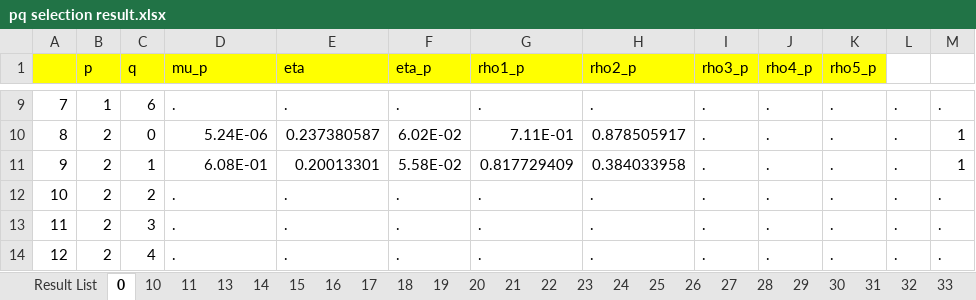
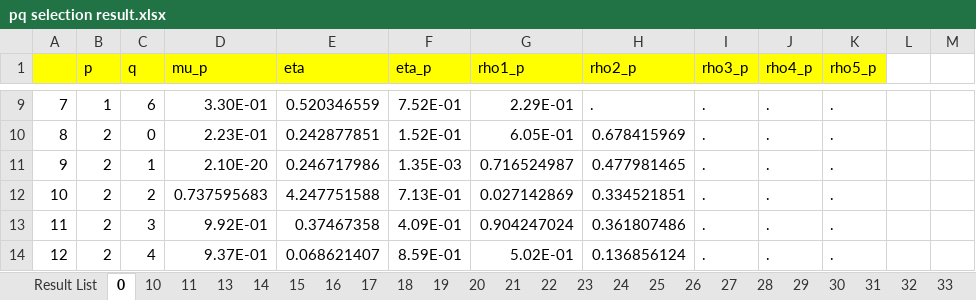
Before and after one commit to jayjeo/public, an Excel workbook: LaborShortage/pq selection result.xlsx, sheet 0, drawn as a sheet; only a part is shown, gaps mark what is left out; values as stored, in another font and other column widths than the file's, no borders; charts and pictures and conditional formats not drawn; the diff covers the shown part only; the diff names each change by its address in the sheet, - before the commit and + after, or states it on an @@ line.

```diff
--- a/LaborShortage/pq selection result.xlsx (sheet 0)
+++ b/LaborShortage/pq selection result.xlsx (sheet 0)
-D9 (mu_p): .
+D9 (mu_p): 3.30E-01
-E9 (eta): .
+E9 (eta): 0.520346559
-F9 (eta_p): .
+F9 (eta_p): 7.52E-01
-G9 (rho1_p): .
+G9 (rho1_p): 2.29E-01
-L9:L14: .
+L9:L14: (empty)
-M9: .
+M9: (empty)
-D10 (mu_p): 5.24E-06
+D10 (mu_p): 2.23E-01
-E10 (eta): 0.237380587
+E10 (eta): 0.242877851
-F10 (eta_p): 6.02E-02
+F10 (eta_p): 1.52E-01
-G10 (rho1_p): 7.11E-01
+G10 (rho1_p): 6.05E-01
-H10 (rho2_p): 0.878505917
+H10 (rho2_p): 0.678415969
-M10:M11: 1
+M10:M11: (empty)
-D11 (mu_p): 6.08E-01
+D11 (mu_p): 2.10E-20
-E11 (eta): 0.20013301
+E11 (eta): 0.246717986
-F11 (eta_p): 5.58E-02
+F11 (eta_p): 1.35E-03
-G11 (rho1_p): 0.817729409
+G11 (rho1_p): 0.716524987
-H11 (rho2_p): 0.384033958
+H11 (rho2_p): 0.477981465
-D12 (mu_p): .
+D12 (mu_p): 0.737595683
-E12 (eta): .
+E12 (eta): 4.247751588
-F12 (eta_p): .
+F12 (eta_p): 7.13E-01
-G12 (rho1_p): .
+G12 (rho1_p): 0.027142869
-H12 (rho2_p): .
+H12 (rho2_p): 0.334521851
-M12:M14: .
+M12:M14: (empty)
-D13 (mu_p): .
+D13 (mu_p): 9.92E-01
-E13 (eta): .
+E13 (eta): 0.37467358
-F13 (eta_p): .
+F13 (eta_p): 4.09E-01
-G13 (rho1_p): .
+G13 (rho1_p): 0.904247024
-H13 (rho2_p): .
+H13 (rho2_p): 0.361807486
-D14 (mu_p): .
+D14 (mu_p): 9.37E-01
-E14 (eta): .
+E14 (eta): 0.068621407
-F14 (eta_p): .
+F14 (eta_p): 8.59E-01
-G14 (rho1_p): .
+G14 (rho1_p): 5.02E-01
-H14 (rho2_p): .
+H14 (rho2_p): 0.136856124
```
Also changed, not shown: 19 added rows, 27 removed rows and 108 edited cells elsewhere in this sheet, charts or pictures, 1 other file.
